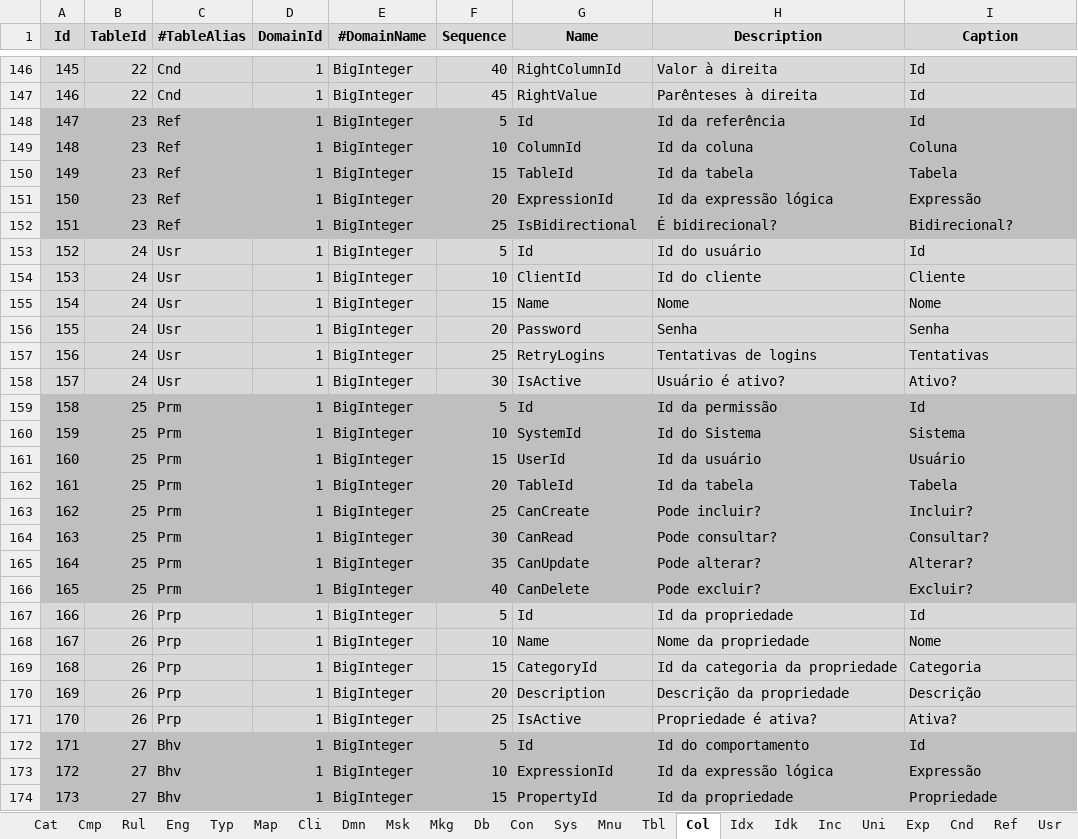
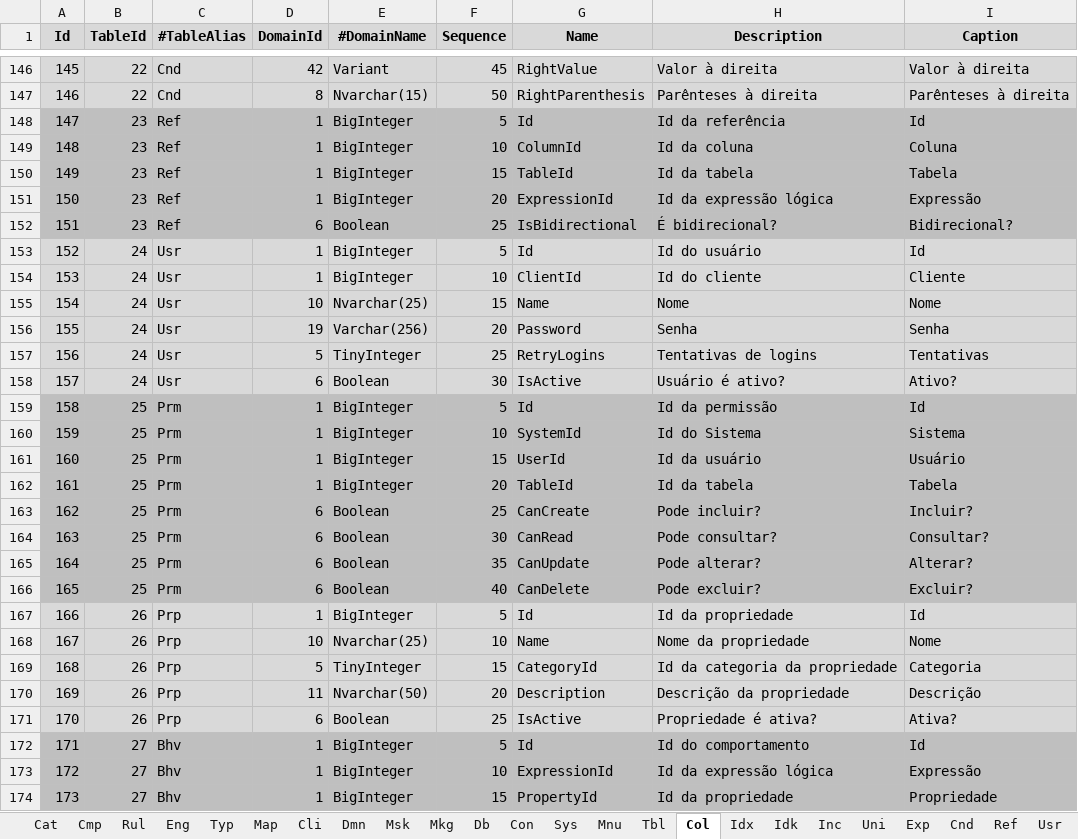
Before and after one commit to joaolabrego/CRUDEX, an Excel workbook: CRUDEX/StaticFiles/Assets/CRUDEX_Novissimo.xlsm, sheet Col, drawn as a sheet; only a part is shown, gaps mark what is left out; values as stored, in another font and other column widths than the file's, no borders; the diff covers the shown part only; the diff names each change by its address in the sheet, - before the commit and + after, or states it on an @@ line.

```diff
--- a/CRUDEX/StaticFiles/Assets/CRUDEX_Novissimo.xlsm (sheet Col)
+++ b/CRUDEX/StaticFiles/Assets/CRUDEX_Novissimo.xlsm (sheet Col)
-D146 (DomainId): 1
+D146 (DomainId): 42
-E146 (#DomainName): BigInteger
+E146 (#DomainName): Variant
-F146 (Sequence): 40
+F146 (Sequence): 45
-G146 (Name): RightColumnId
+G146 (Name): RightValue
-I146 (Caption): Id
+I146 (Caption): Valor à direita
-D147 (DomainId): 1
+D147 (DomainId): 8
-E147 (#DomainName): BigInteger
+E147 (#DomainName): Nvarchar(15)
-F147 (Sequence): 45
+F147 (Sequence): 50
-G147 (Name): RightValue
+G147 (Name): RightParenthesis
-I147 (Caption): Id
+I147 (Caption): Parênteses à direita
-D152 (DomainId): 1
+D152 (DomainId): 6
-E152 (#DomainName): BigInteger
+E152 (#DomainName): Boolean
-D155 (DomainId): 1
+D155 (DomainId): 10
-E155 (#DomainName): BigInteger
+E155 (#DomainName): Nvarchar(25)
-D156 (DomainId): 1
+D156 (DomainId): 19
-E156 (#DomainName): BigInteger
+E156 (#DomainName): Varchar(256)
-D157 (DomainId): 1
+D157 (DomainId): 5
-E157 (#DomainName): BigInteger
+E157 (#DomainName): TinyInteger
-D158 (DomainId): 1
+D158 (DomainId): 6
-E158 (#DomainName): BigInteger
+E158 (#DomainName): Boolean
-D163:D166 (DomainId): 1
+D163:D166 (DomainId): 6
-E163:E166 (#DomainName): BigInteger
+E163:E166 (#DomainName): Boolean
-D168 (DomainId): 1
+D168 (DomainId): 10
-E168 (#DomainName): BigInteger
+E168 (#DomainName): Nvarchar(25)
-D169 (DomainId): 1
+D169 (DomainId): 5
-E169 (#DomainName): BigInteger
+E169 (#DomainName): TinyInteger
-D170 (DomainId): 1
+D170 (DomainId): 11
-E170 (#DomainName): BigInteger
+E170 (#DomainName): Nvarchar(50)
-D171 (DomainId): 1
+D171 (DomainId): 6
-E171 (#DomainName): BigInteger
+E171 (#DomainName): Boolean
```
Also changed, not shown: 96 edited cells elsewhere in this sheet, sheet Dmn.
